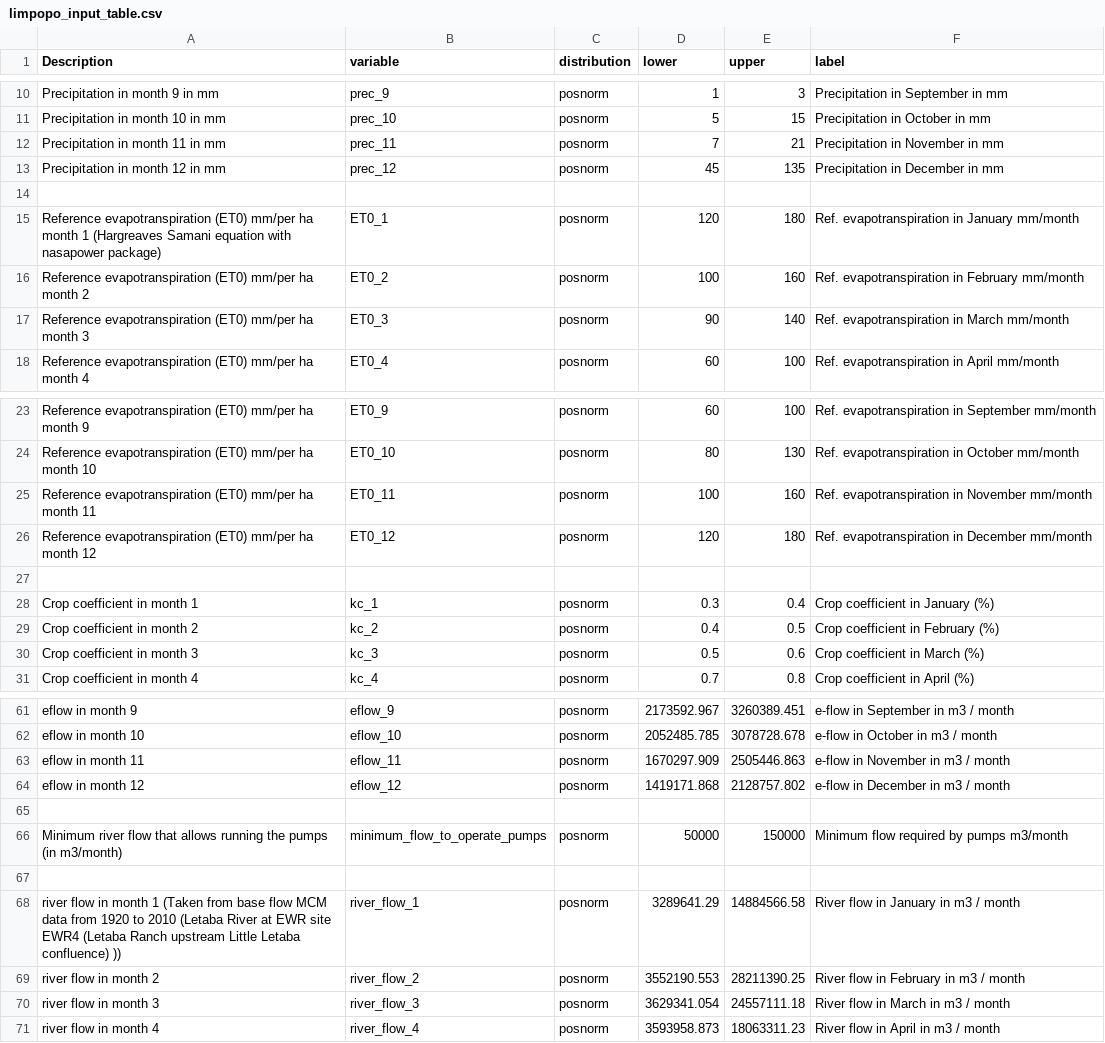
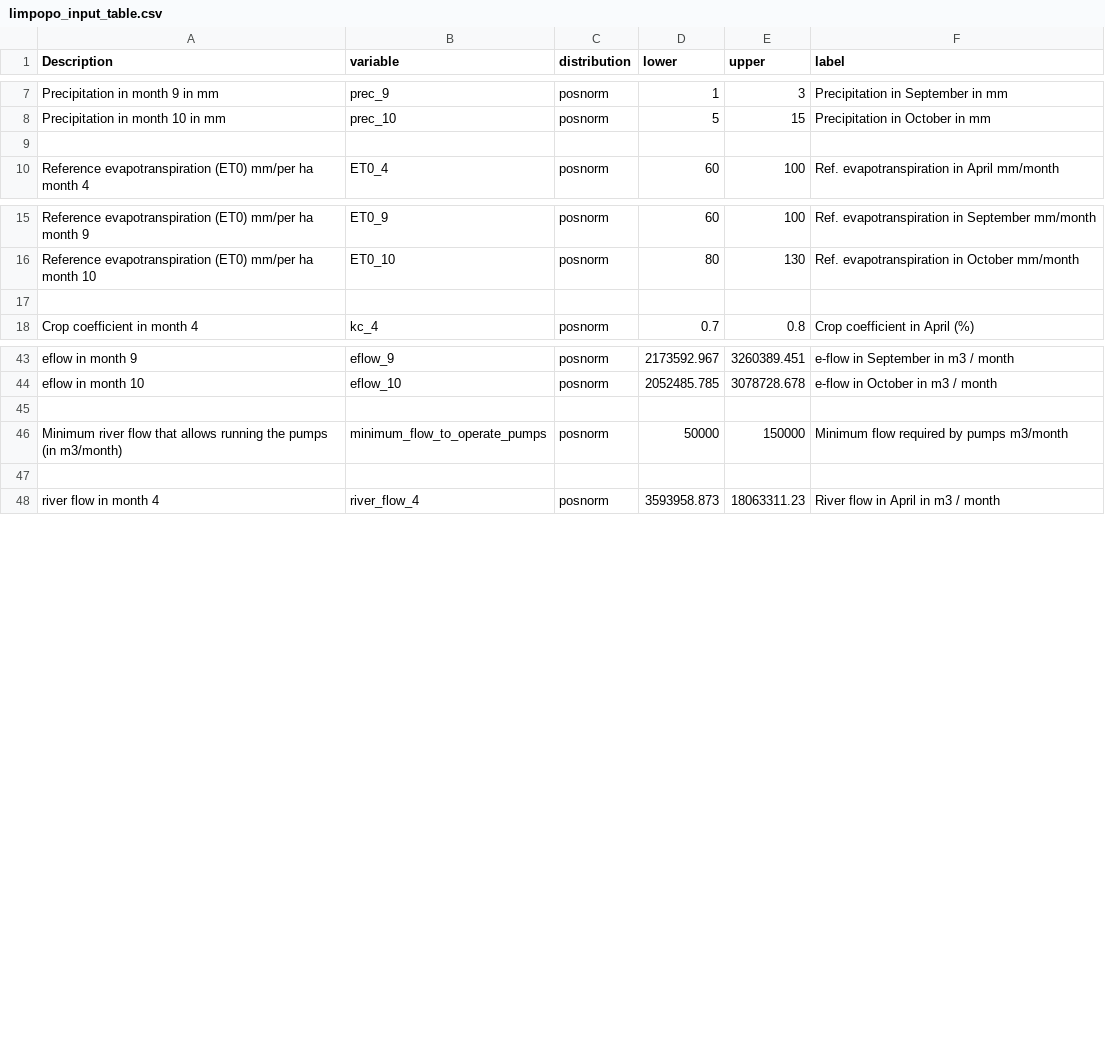
Before and after one commit to CWWhitney/Limpopo_model, a CSV file: data/limpopo_input_table.csv, drawn as a sheet; only a part is shown, gaps mark what is left out; the diff covers the shown part only; the diff names each change by its address in the sheet, - before the commit and + after, or states it on an @@ line.

Commit message:
In the context of the Letaba River region, the dry season typically spans April to October, with the peak dry months being June, July, August, and September. The wet season, which experiences the majority of the rainfall, generally occurs from November to March. Therefore, our focus on seasonal water demand analysis should primarily be on the dry months of:
April
May
June
July
August
September
October

```diff
--- a/data/limpopo_input_table.csv
+++ b/data/limpopo_input_table.csv
-row 12: Precipitation in month 11 in mm | prec_11 | posnorm | 7 | 21 | Precipitation in November in mm
-row 13: Precipitation in month 12 in mm | prec_12 | posnorm | 45 | 135 | Precipitation in December in mm
-row 15: Reference evapotranspiration (ET0) mm/per ha month 1 (Hargreaves Samani equation with nasapower package) | ET0_1 | posnorm | 120 | 180 | Ref. evapotranspiration in January mm/month
-row 16: Reference evapotranspiration (ET0) mm/per ha month 2 | ET0_2 | posnorm | 100 | 160 | Ref. evapotranspiration in February mm/month
-row 17: Reference evapotranspiration (ET0) mm/per ha month 3 | ET0_3 | posnorm | 90 | 140 | Ref. evapotranspiration in March mm/month
-row 25: Reference evapotranspiration (ET0) mm/per ha month 11 | ET0_11 | posnorm | 100 | 160 | Ref. evapotranspiration in November mm/month
-row 26: Reference evapotranspiration (ET0) mm/per ha month 12 | ET0_12 | posnorm | 120 | 180 | Ref. evapotranspiration in December mm/month
-row 28: Crop coefficient in month 1 | kc_1 | posnorm | 0.3 | 0.4 | Crop coefficient in January (%)
-row 29: Crop coefficient in month 2 | kc_2 | posnorm | 0.4 | 0.5 | Crop coefficient in February (%)
-row 30: Crop coefficient in month 3 | kc_3 | posnorm | 0.5 | 0.6 | Crop coefficient in March (%)
-row 63: eflow in month 11 | eflow_11 | posnorm | 1670297.909 | 2505446.863 | e-flow in November in m3 / month
-row 64: eflow in month 12 | eflow_12 | posnorm | 1419171.868 | 2128757.802 | e-flow in December in m3 / month
-row 68: river flow in month 1 (Taken from base flow MCM data from 1920 to 2010 (Letaba River at EWR site EWR4 (Letaba Ranch upstream Little Letaba confluence) )) | river_flow_1 | posnorm | 3289641.29 | 14884566.58 | River flow in January in m3 / month
-row 69: river flow in month 2 | river_flow_2 | posnorm | 3552190.553 | 28211390.25 | River flow in February in m3 / month
-row 70: river flow in month 3 | river_flow_3 | posnorm | 3629341.054 | 24557111.18 | River flow in March in m3 / month
```
Also changed, not shown: 10 removed rows and 2 edited cells elsewhere in this file.
